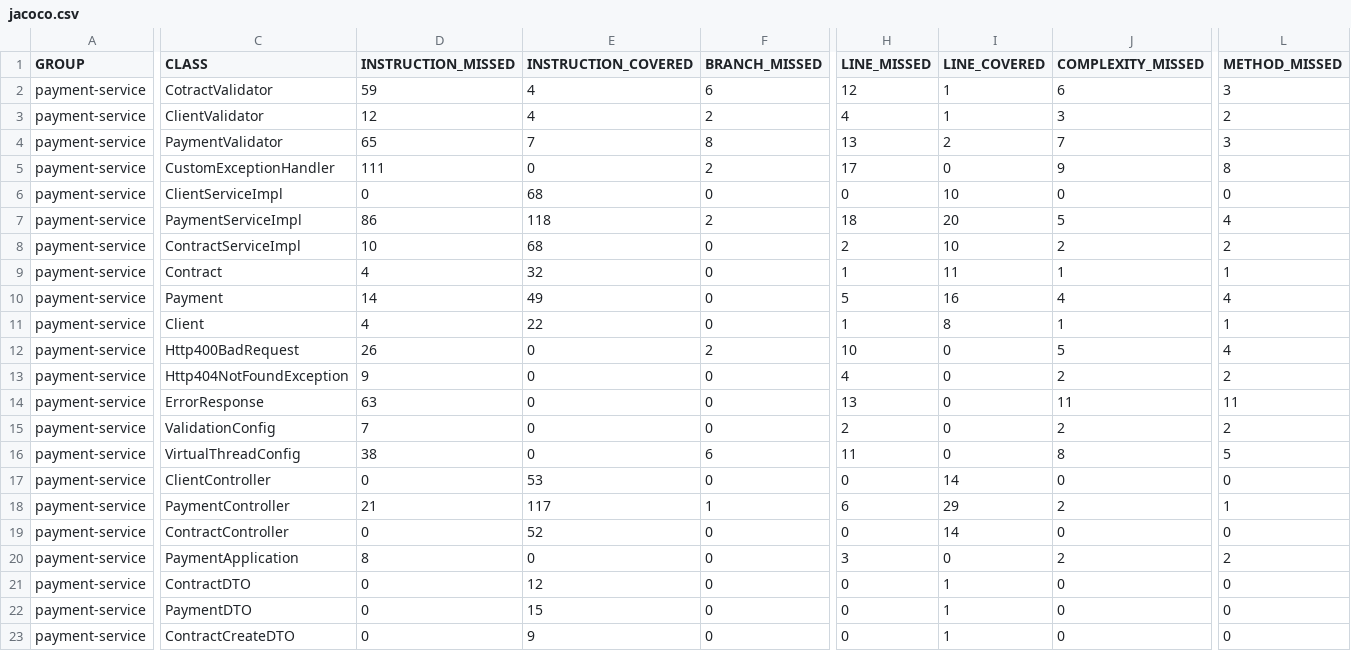
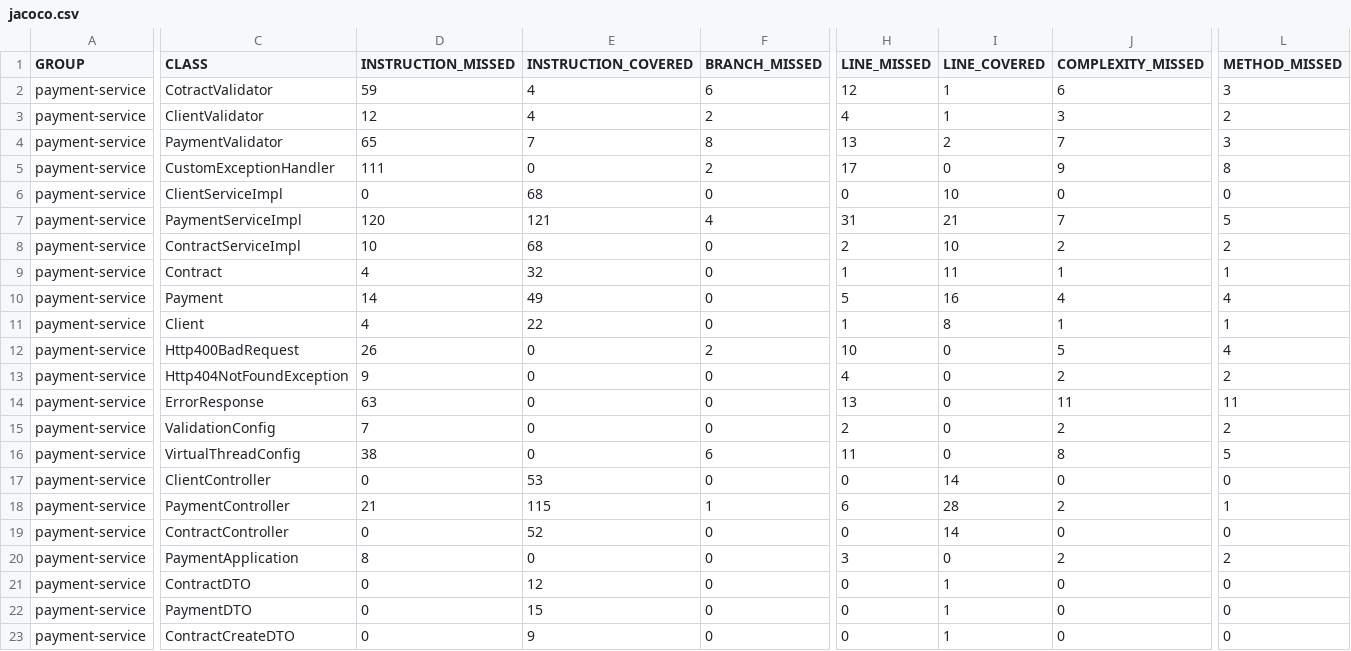
Before and after one commit to dhanuka84/qred-payment-service, a CSV file: target/site/jacoco/jacoco.csv, drawn as a sheet; only a part is shown, gaps mark what is left out; the diff names each change by its address in the sheet, - before the commit and + after, or states it on an @@ line.

```diff
--- a/target/site/jacoco/jacoco.csv
+++ b/target/site/jacoco/jacoco.csv
-D7 (INSTRUCTION_MISSED): 86
+D7 (INSTRUCTION_MISSED): 120
-E7 (INSTRUCTION_COVERED): 118
+E7 (INSTRUCTION_COVERED): 121
-F7 (BRANCH_MISSED): 2
+F7 (BRANCH_MISSED): 4
-H7 (LINE_MISSED): 18
+H7 (LINE_MISSED): 31
-I7 (LINE_COVERED): 20
+I7 (LINE_COVERED): 21
-J7 (COMPLEXITY_MISSED): 5
+J7 (COMPLEXITY_MISSED): 7
-L7 (METHOD_MISSED): 4
+L7 (METHOD_MISSED): 5
-E18 (INSTRUCTION_COVERED): 117
+E18 (INSTRUCTION_COVERED): 115
-I18 (LINE_COVERED): 29
+I18 (LINE_COVERED): 28
```
Also changed, not shown: 43 other files.
